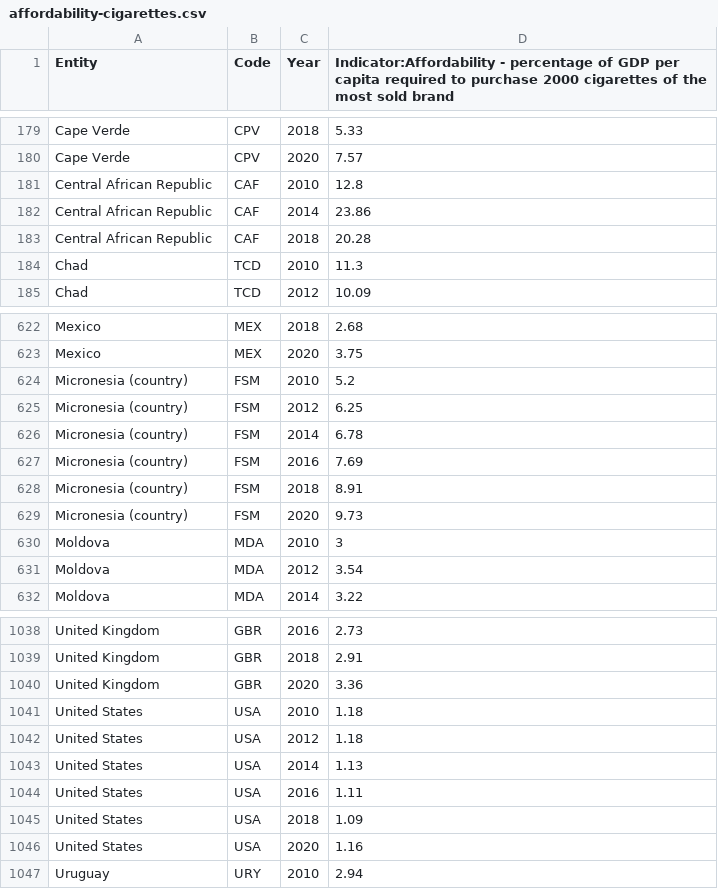
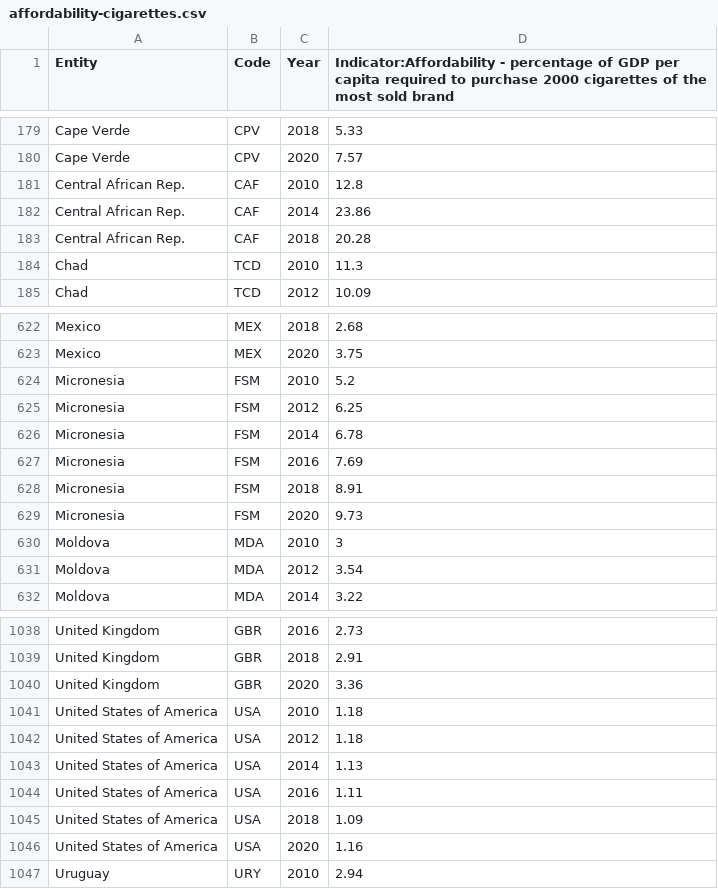
Before and after one commit to rmas0015/FIT3179, a CSV file: affordability-cigarettes.csv, drawn as a sheet; only a part is shown, gaps mark what is left out; the diff covers the shown part only.

```diff
--- a/affordability-cigarettes.csv
+++ b/affordability-cigarettes.csv
@@ -180,5 +180,5 @@ Cape Verde,CPV,2018,5.33
 Cape Verde,CPV,2020,7.57
-Central African Republic,CAF,2010,12.8
-Central African Republic,CAF,2014,23.86
-Central African Republic,CAF,2018,20.28
+Central African Rep.,CAF,2010,12.8
+Central African Rep.,CAF,2014,23.86
+Central African Rep.,CAF,2018,20.28
 Chad,TCD,2010,11.3
@@ -623,8 +623,8 @@ Mexico,MEX,2018,2.68
 Mexico,MEX,2020,3.75
-Micronesia (country),FSM,2010,5.2
-Micronesia (country),FSM,2012,6.25
-Micronesia (country),FSM,2014,6.78
-Micronesia (country),FSM,2016,7.69
-Micronesia (country),FSM,2018,8.91
-Micronesia (country),FSM,2020,9.73
+Micronesia,FSM,2010,5.2
+Micronesia,FSM,2012,6.25
+Micronesia,FSM,2014,6.78
+Micronesia,FSM,2016,7.69
+Micronesia,FSM,2018,8.91
+Micronesia,FSM,2020,9.73
 Moldova,MDA,2010,3
@@ -1040,8 +1040,8 @@ United Kingdom,GBR,2018,2.91
 United Kingdom,GBR,2020,3.36
-United States,USA,2010,1.18
-United States,USA,2012,1.18
-United States,USA,2014,1.13
-United States,USA,2016,1.11
-United States,USA,2018,1.09
-United States,USA,2020,1.16
+United States of America,USA,2010,1.18
+United States of America,USA,2012,1.18
+United States of America,USA,2014,1.13
+United States of America,USA,2016,1.11
+United States of America,USA,2018,1.09
+United States of America,USA,2020,1.16
 Uruguay,URY,2010,2.94
```
Also changed, not shown: 18 edited cells elsewhere in this file.
